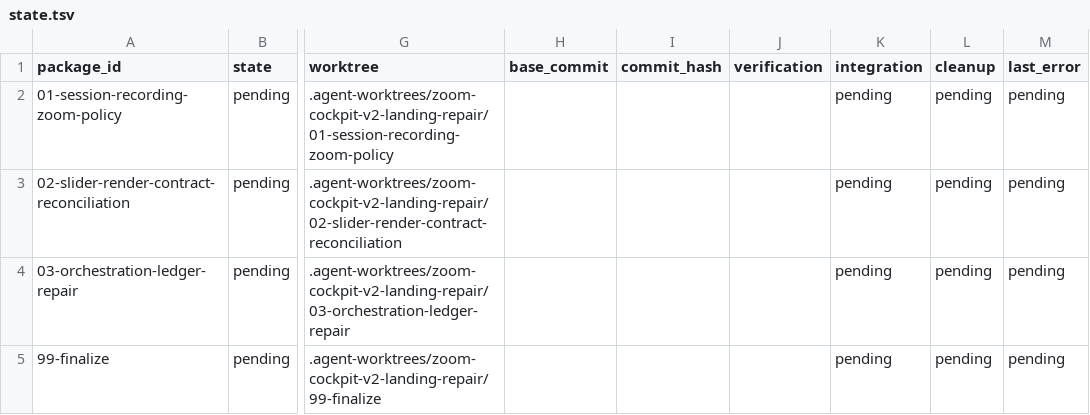
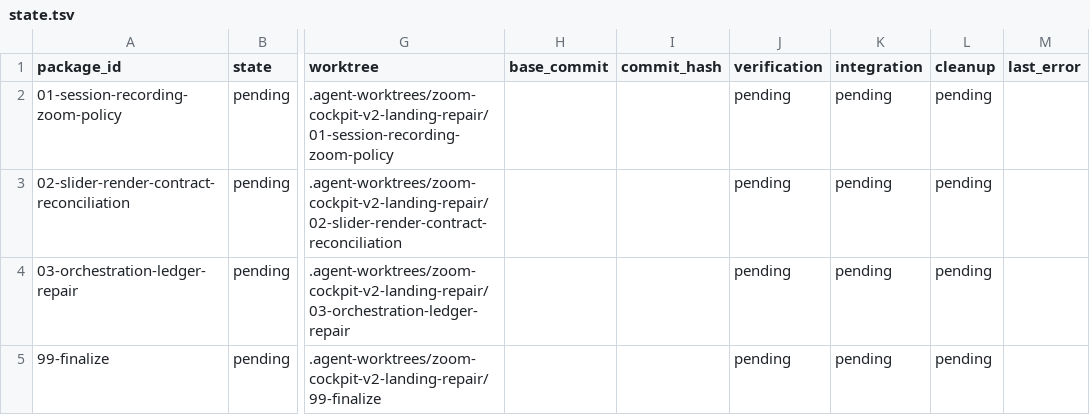
Before and after one commit to teotis/teotis-camera, a TSV file: docs/plans/zoom-cockpit-v2-landing-repair-orchestration/status/state.tsv, drawn as a sheet; only a part is shown, gaps mark what is left out; the diff names each change by its address in the sheet, - before the commit and + after, or states it on an @@ line.

```diff
--- a/docs/plans/zoom-cockpit-v2-landing-repair-orchestration/status/state.tsv
+++ b/docs/plans/zoom-cockpit-v2-landing-repair-orchestration/status/state.tsv
-J2:J5 (verification): (empty)
+J2:J5 (verification): pending
-M2:M5 (last_error): pending
+M2:M5 (last_error): (empty)
```
Also changed, not shown: docs/plans/real-device-preview-frame-watermark-polish-orchestration/status/state.tsv, 2 other files.
